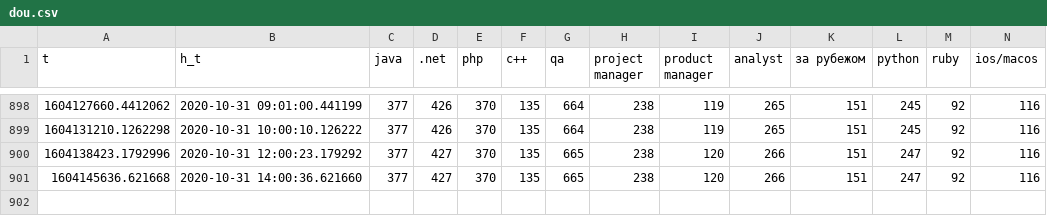
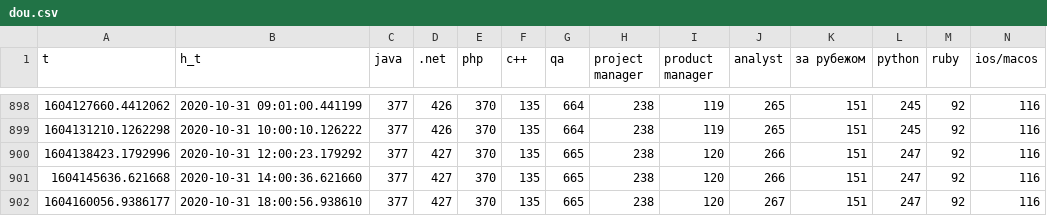
Before and after one commit to den-iaremenko/data_collector, a CSV file: dou.csv, drawn as a sheet; only a part is shown, gaps mark what is left out; rows hold the shown columns only; the diff names each change by its address in the sheet, - before the commit and + after, or states it on an @@ line.

Commit message:
new data

```diff
--- a/dou.csv
+++ b/dou.csv
+row 902: 1604160056.9386177 | 2020-10-31 18:00:56.938610 | 377 | 427 | 370 | 135 | 665 | 238 | 120 | 267 | 151 | 247 | 92 | 116
```
Also changed, not shown: nbu.csv, ukrsib.csv.
